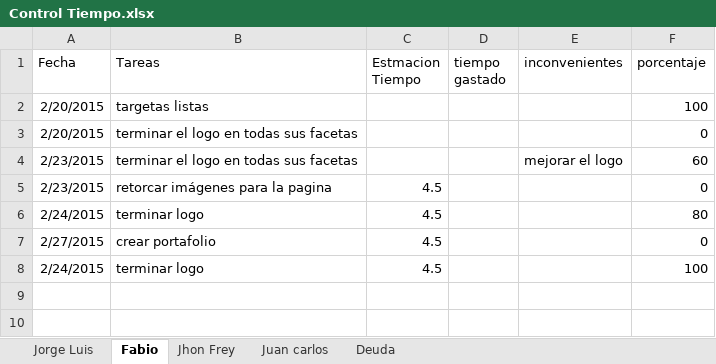
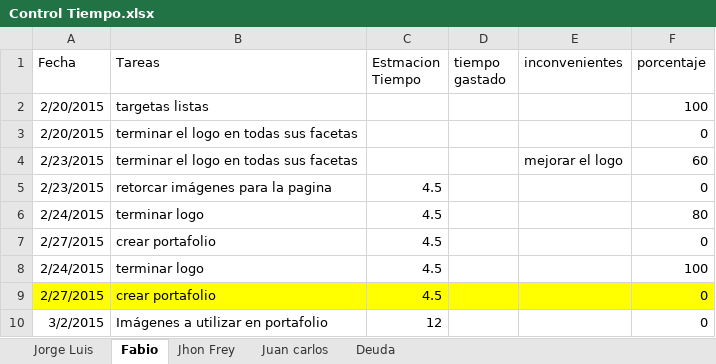
Before and after one commit to innovus/appDomi, an Excel workbook: documentacion/Control Tiempo.xlsx, sheet Fabio, drawn as a sheet; values as stored, in another font and other column widths than the file's, no borders; the diff names each change by its address in the sheet, - before the commit and + after, or states it on an @@ line.

```diff
--- a/documentacion/Control Tiempo.xlsx (sheet Fabio)
+++ b/documentacion/Control Tiempo.xlsx (sheet Fabio)
+row 9: 2/27/2015 | crear portafolio | 4.5 |  |  | 0
+row 10: 3/2/2015 | Imágenes a utilizar en portafolio | 12 |  |  | 0
```
Also changed, not shown: sheet Jorge Luis, sheet Jhon Frey, sheet Juan carlos, 41 other files.
